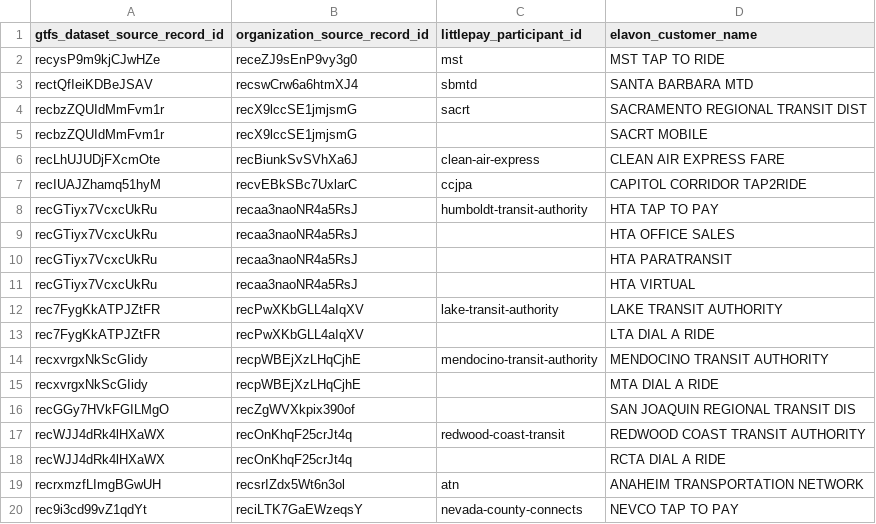
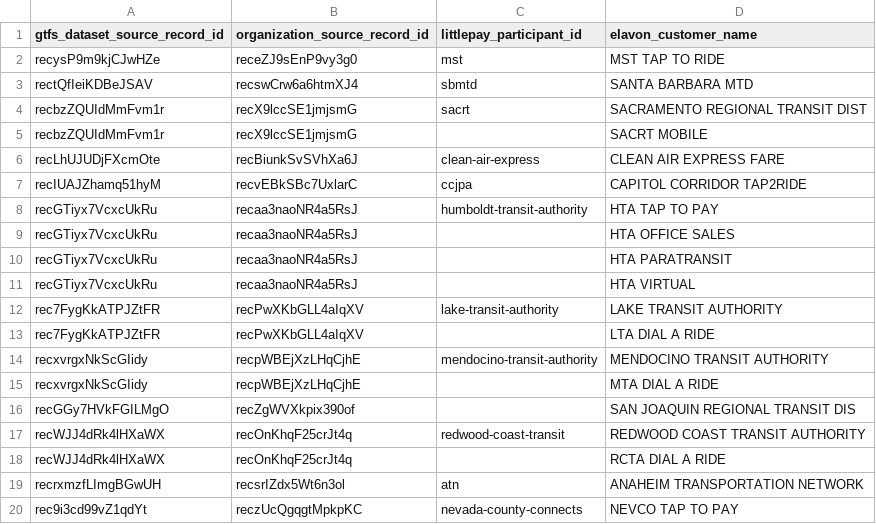
Before and after one commit to cal-itp/data-infra, a CSV file: warehouse/seeds/payments_entity_mapping.csv, drawn as a sheet.

Commit message:
payments: correctly map nevada county organization id in seed

```diff
--- a/warehouse/seeds/payments_entity_mapping.csv
+++ b/warehouse/seeds/payments_entity_mapping.csv
@@ -19,2 +19,2 @@ recWJJ4dRk4lHXaWX,recOnKhqF25crJt4q,,RCTA DIAL A RIDE
 recrxmzfLImgBGwUH,recsrIZdx5Wt6n3ol,atn,ANAHEIM TRANSPORTATION NETWORK
-rec9i3cd99vZ1qdYt,reciLTK7GaEWzeqsY,nevada-county-connects,NEVCO TAP TO PAY
+rec9i3cd99vZ1qdYt,reczUcQgqgtMpkpKC,nevada-county-connects,NEVCO TAP TO PAY
```
